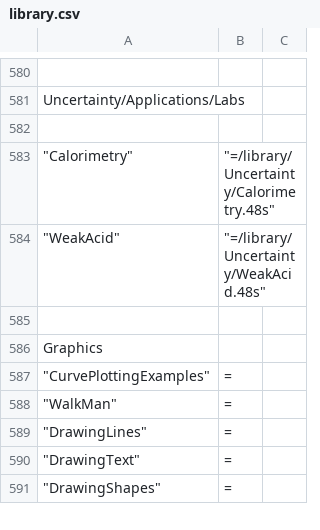
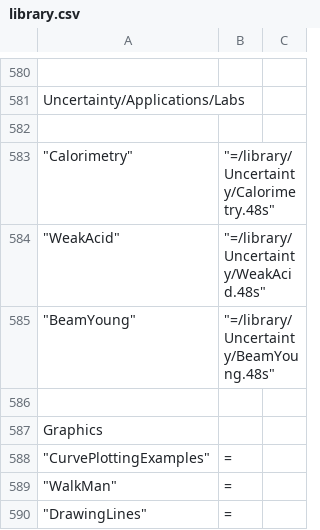
Before and after one commit to c3d/db48x, a CSV file: config/library.csv, drawn as a sheet; only a part is shown, gaps mark what is left out; the shorter side is filled out with more unchanged rows; the diff names each change by its address in the sheet, - before the commit and + after, or states it on an @@ line.

```diff
--- a/config/library.csv
+++ b/config/library.csv
+row 585: "BeamYoung" | "=/library/Uncertainty/BeamYoung.48s"
```
Also changed, not shown: config/equations.csv, 2 other files.
